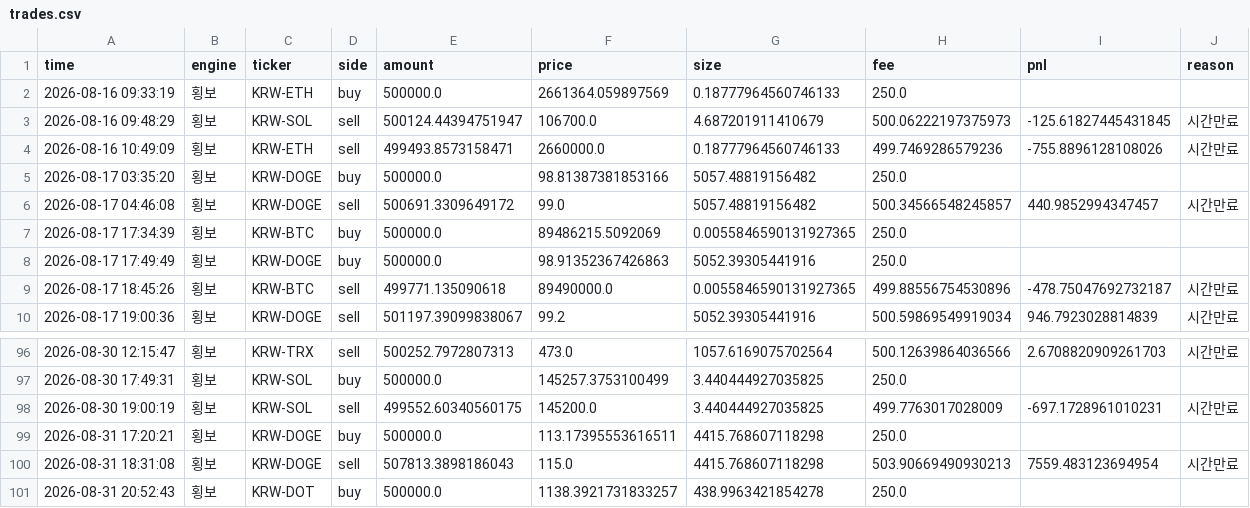
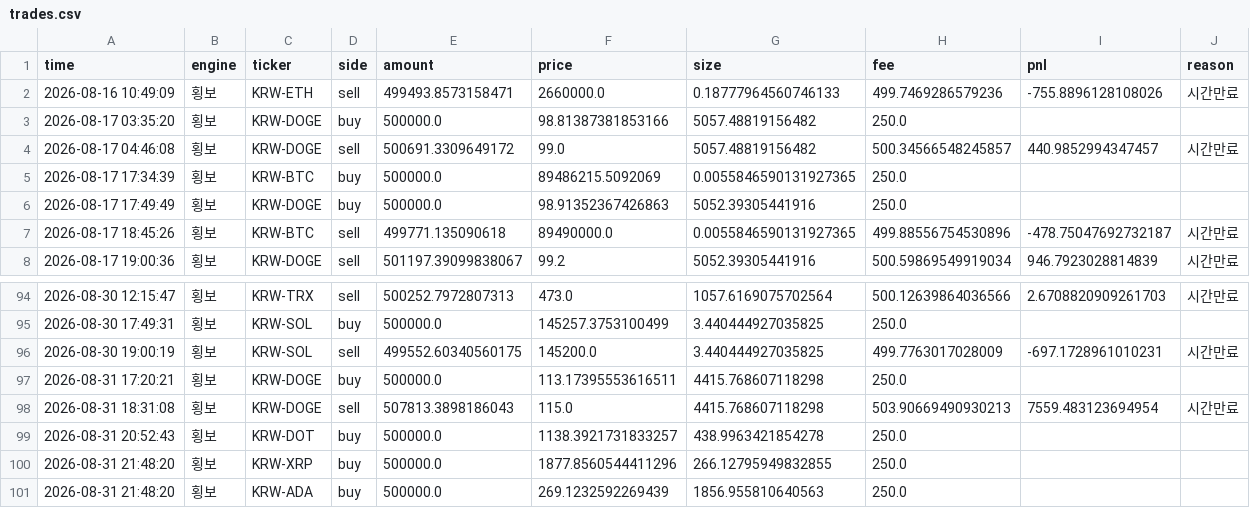
Before and after one commit to reoh97/SuperPro, a CSV file: reports/trades.csv, drawn as a sheet; only a part is shown, gaps mark what is left out; removed rows and columns are numbered as before the commit, all else as after; the diff names each change by its address in the sheet, - before the commit and + after, or states it on an @@ line.

```diff
--- a/reports/trades.csv
+++ b/reports/trades.csv
-row 2: 2026-08-16 09:33:19 | 횡보 | KRW-ETH | buy | 500000.0 | 2661364.059897569 | 0.18777964560746133 | 250.0
-row 3: 2026-08-16 09:48:29 | 횡보 | KRW-SOL | sell | 500124.44394751947 | 106700.0 | 4.687201911410679 | 500.06222197375973 | -125.61827445431845 | 시간만료
+row 100: 2026-08-31 21:48:20 | 횡보 | KRW-XRP | buy | 500000.0 | 1877.8560544411296 | 266.12795949832855 | 250.0
+row 101: 2026-08-31 21:48:20 | 횡보 | KRW-ADA | buy | 500000.0 | 269.1232592269439 | 1856.955810640563 | 250.0
```
Also changed, not shown: 1 other file.
